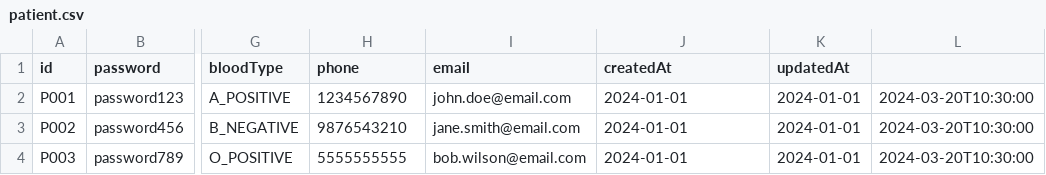
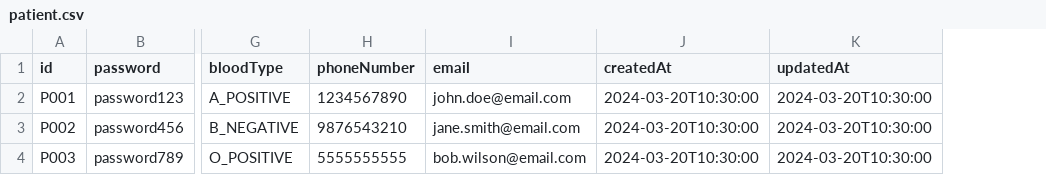
Before and after one commit to RussellArvin/Hospital-Management-System, a CSV file: data/patient.csv, drawn as a sheet; only a part is shown, gaps mark what is left out; removed rows and columns are numbered as before the commit, all else as after; the diff names each change by its address in the sheet, - before the commit and + after, or states it on an @@ line.

Commit message:
fix: update dummy data

```diff
--- a/data/patient.csv
+++ b/data/patient.csv
-column K (updatedAt), rows 2-4: all 2024-01-01
-H1: phone
+H1: phoneNumber
-K1: (empty)
+K1: updatedAt
-J2:J4 (createdAt): 2024-01-01
+J2:J4 (createdAt): 2024-03-20T10:30:00
```
